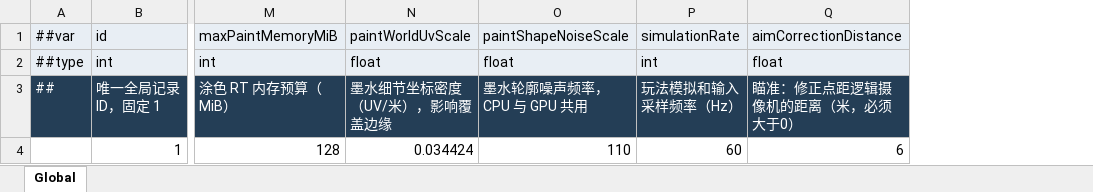
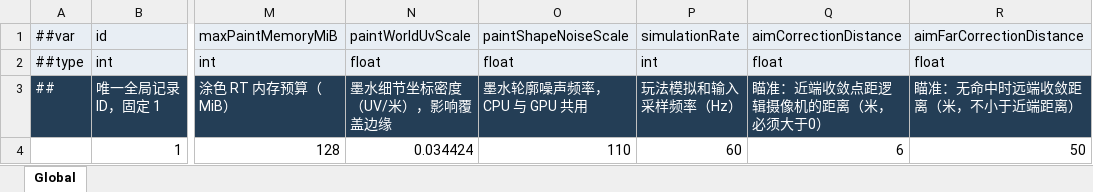
Before and after one commit to XuPH1998/ProjectSplatoon, an Excel workbook: Config/Luban/source/TbGlobal.xlsx, sheet Global, drawn as a sheet; only a part is shown, gaps mark what is left out; values as stored, in another font and other column widths than the file's, no borders; the diff names each change by its address in the sheet, - before the commit and + after, or states it on an @@ line.

```diff
--- a/Config/Luban/source/TbGlobal.xlsx (sheet Global)
+++ b/Config/Luban/source/TbGlobal.xlsx (sheet Global)
+column R, rows 1-4: aimFarCorrectionDistance | float | 瞄准：无命中时远端收敛距离（米，不小于近端距离） | 50
-Q3: 瞄准：修正点距逻辑摄像机的距离（米，必须大于0）
+Q3: 瞄准：近端收敛点距逻辑摄像机的距离（米，必须大于0）
```
Also changed, not shown: 11 other files.
